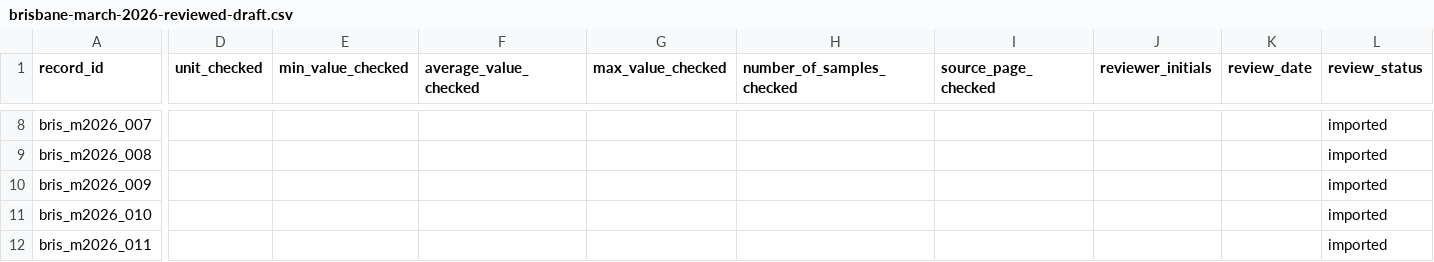
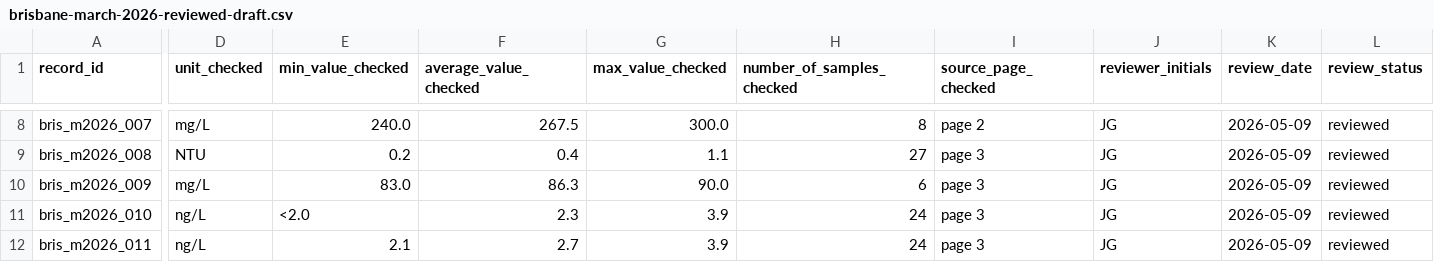
Before and after one commit to JIlaWater/whats-in-my-tap-water, a CSV file: data/review/brisbane-march-2026-reviewed-draft.csv, drawn as a sheet; only a part is shown, gaps mark what is left out; the diff covers the shown part only; the diff names each change by its address in the sheet, - before the commit and + after, or states it on an @@ line.

Commit message:
Update Brisbane March 2026 reviewed draft QA rows

```diff
--- a/data/review/brisbane-march-2026-reviewed-draft.csv
+++ b/data/review/brisbane-march-2026-reviewed-draft.csv
-D8 (unit_checked): (empty)
+D8 (unit_checked): mg/L
-E8 (min_value_checked): (empty)
+E8 (min_value_checked): 240.0
-F8 (average_value_checked): (empty)
+F8 (average_value_checked): 267.5
-G8 (max_value_checked): (empty)
+G8 (max_value_checked): 300.0
-H8 (number_of_samples_checked): (empty)
+H8 (number_of_samples_checked): 8
-I8 (source_page_checked): (empty)
+I8 (source_page_checked): page 2
-J8:J12 (reviewer_initials): (empty)
+J8:J12 (reviewer_initials): JG
-K8:K12 (review_date): (empty)
+K8:K12 (review_date): 2026-05-09
-L8:L12 (review_status): imported
+L8:L12 (review_status): reviewed
-D9 (unit_checked): (empty)
+D9 (unit_checked): NTU
-E9 (min_value_checked): (empty)
+E9 (min_value_checked): 0.2
-F9 (average_value_checked): (empty)
+F9 (average_value_checked): 0.4
-G9 (max_value_checked): (empty)
+G9 (max_value_checked): 1.1
-H9 (number_of_samples_checked): (empty)
+H9 (number_of_samples_checked): 27
-I9:I12 (source_page_checked): (empty)
+I9:I12 (source_page_checked): page 3
-D10 (unit_checked): (empty)
+D10 (unit_checked): mg/L
-E10 (min_value_checked): (empty)
+E10 (min_value_checked): 83.0
-F10 (average_value_checked): (empty)
+F10 (average_value_checked): 86.3
-G10 (max_value_checked): (empty)
+G10 (max_value_checked): 90.0
-H10 (number_of_samples_checked): (empty)
+H10 (number_of_samples_checked): 6
-D11:D12 (unit_checked): (empty)
+D11:D12 (unit_checked): ng/L
-E11 (min_value_checked): (empty)
+E11 (min_value_checked): <2.0
-F11 (average_value_checked): (empty)
+F11 (average_value_checked): 2.3
-G11:G12 (max_value_checked): (empty)
+G11:G12 (max_value_checked): 3.9
-H11:H12 (number_of_samples_checked): (empty)
+H11:H12 (number_of_samples_checked): 24
-E12 (min_value_checked): (empty)
+E12 (min_value_checked): 2.1
-F12 (average_value_checked): (empty)
+F12 (average_value_checked): 2.7
```
Also changed, not shown: 65 edited cells elsewhere in this file, 1 other file.
